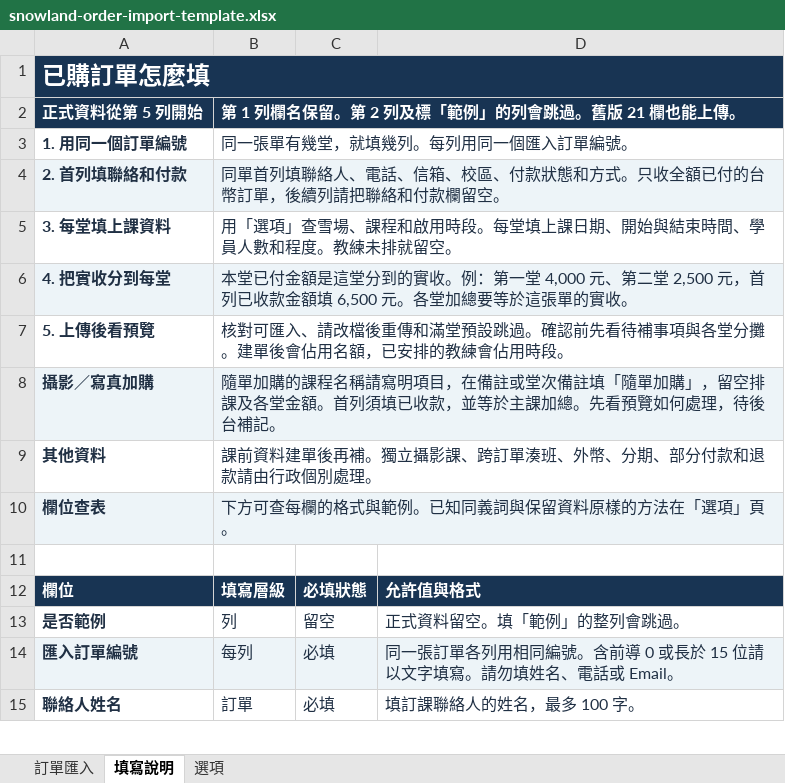
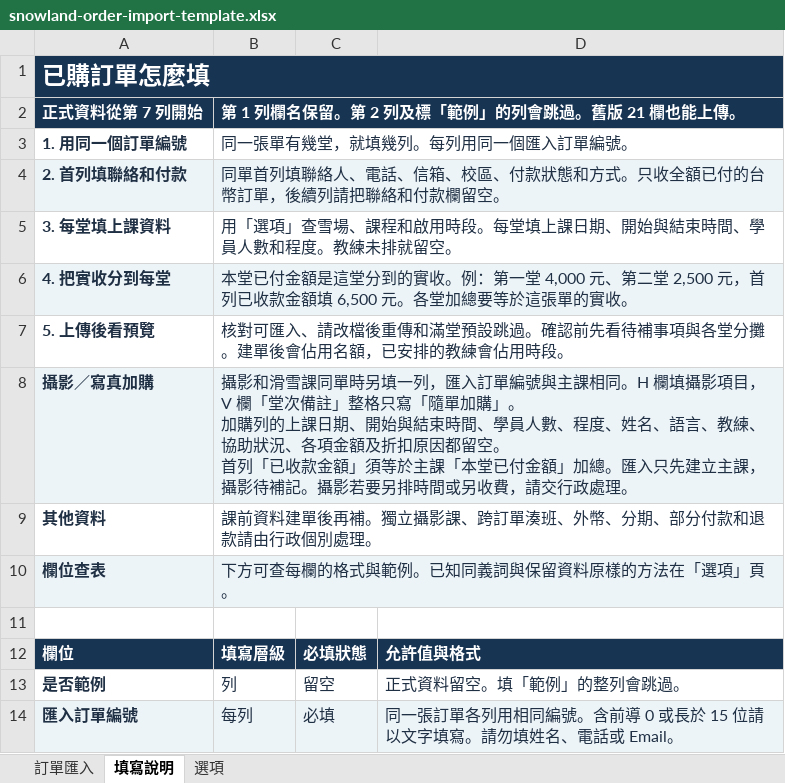
Before and after one commit to FlashFalconDev/SnowLand, an Excel workbook: snowland/booking/order_import/assets/snowland-order-import-template.xlsx, sheet 填寫說明, drawn as a sheet; only a part is shown; the shorter side is filled out with more unchanged rows; values as stored, in another font and other column widths than the file's, no borders; ↵ is a line break in a cell; the diff names each change by its address in the sheet, - before the commit and + after, or states it on an @@ line.

```diff
--- a/snowland/booking/order_import/assets/snowland-order-import-template.xlsx (sheet 填寫說明)
+++ b/snowland/booking/order_import/assets/snowland-order-import-template.xlsx (sheet 填寫說明)
-A2: 正式資料從第 5 列開始
+A2: 正式資料從第 7 列開始
-B8: 隨單加購的課程名稱請寫明項目，在備註或堂次備註填「隨單加購」，留空排課及各堂金額。首列須填已收款，並等於主課加總。先看預覽如何處理，待後台補記。
+B8: 攝影和滑雪課同單時另填一列，匯入訂單編號與主課相同。H 欄填攝影項目，V 欄「堂次備註」整格只寫「隨單加購」。 ↵ 加購列的上課日期、開始與結束時間、學員人數、程度、姓名、語言、教練、協助狀況、各項金額及折扣原因都留空。 ↵ 首列「已收款金額」須等於主課「本堂已付金額」加總。匯入只先建立主課，攝影待補記。攝影若要另排時間或另收費，請交行政處理。
```
Also changed, not shown: sheet 訂單匯入, 3 other files.
